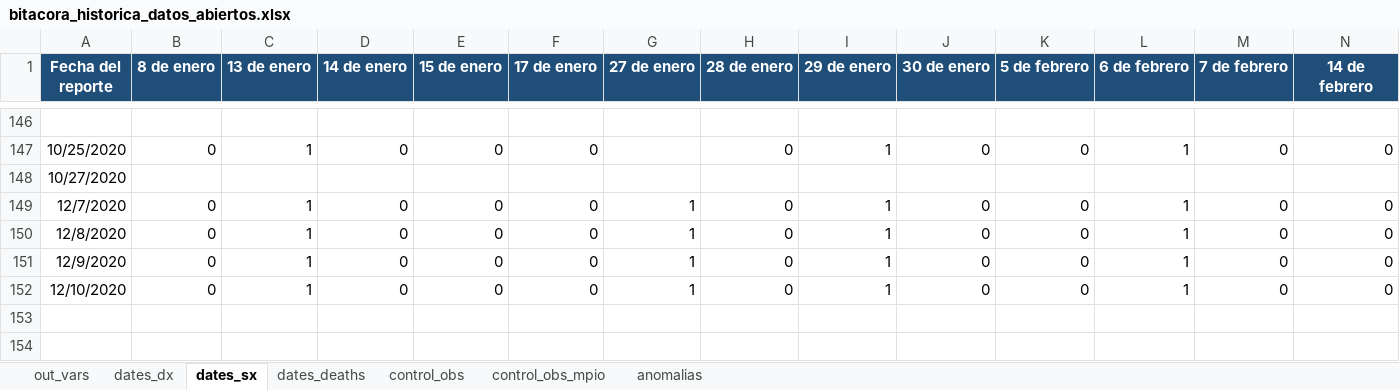
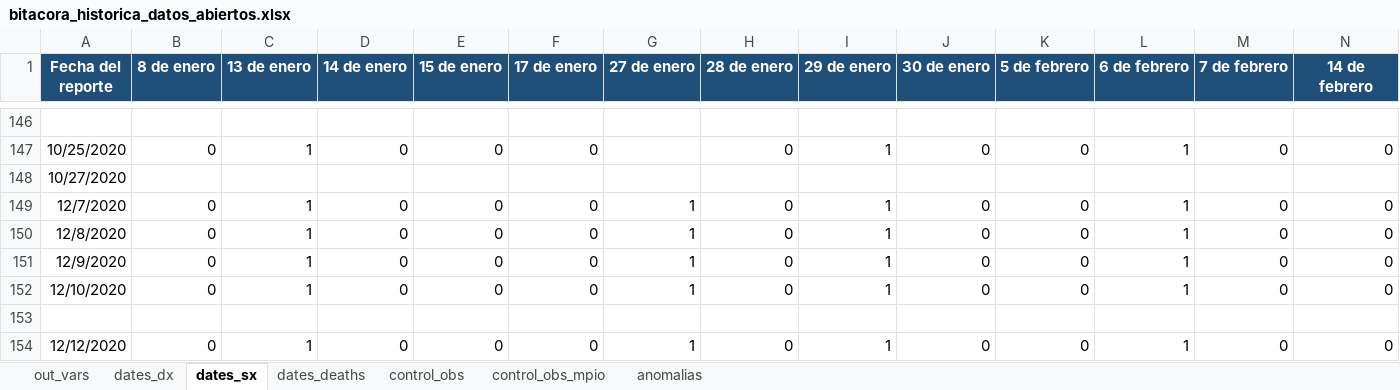
Before and after one commit to PADeCI/covid19-mx-data, an Excel workbook: data-validation/bitacora_historica_datos_abiertos.xlsx, sheet dates_sx, drawn as a sheet; only a part is shown, gaps mark what is left out; values as stored, in another font and other column widths than the file's, no borders; rows hold the shown columns only; the diff names each change by its address in the sheet, - before the commit and + after, or states it on an @@ line.

```diff
--- a/data-validation/bitacora_historica_datos_abiertos.xlsx (sheet dates_sx)
+++ b/data-validation/bitacora_historica_datos_abiertos.xlsx (sheet dates_sx)
+row 153: (empty)
+row 154: 12/12/2020 | 0 | 1 | 0 | 0 | 0 | 1 | 0 | 1 | 0 | 0 | 1 | 0 | 0
```
Also changed, not shown: sheet control_obs, sheet dates_dx, sheet dates_deaths, sheet out_vars, data-validation/bitacora_historica_tablero_oficial.xlsx, 3 other files.
